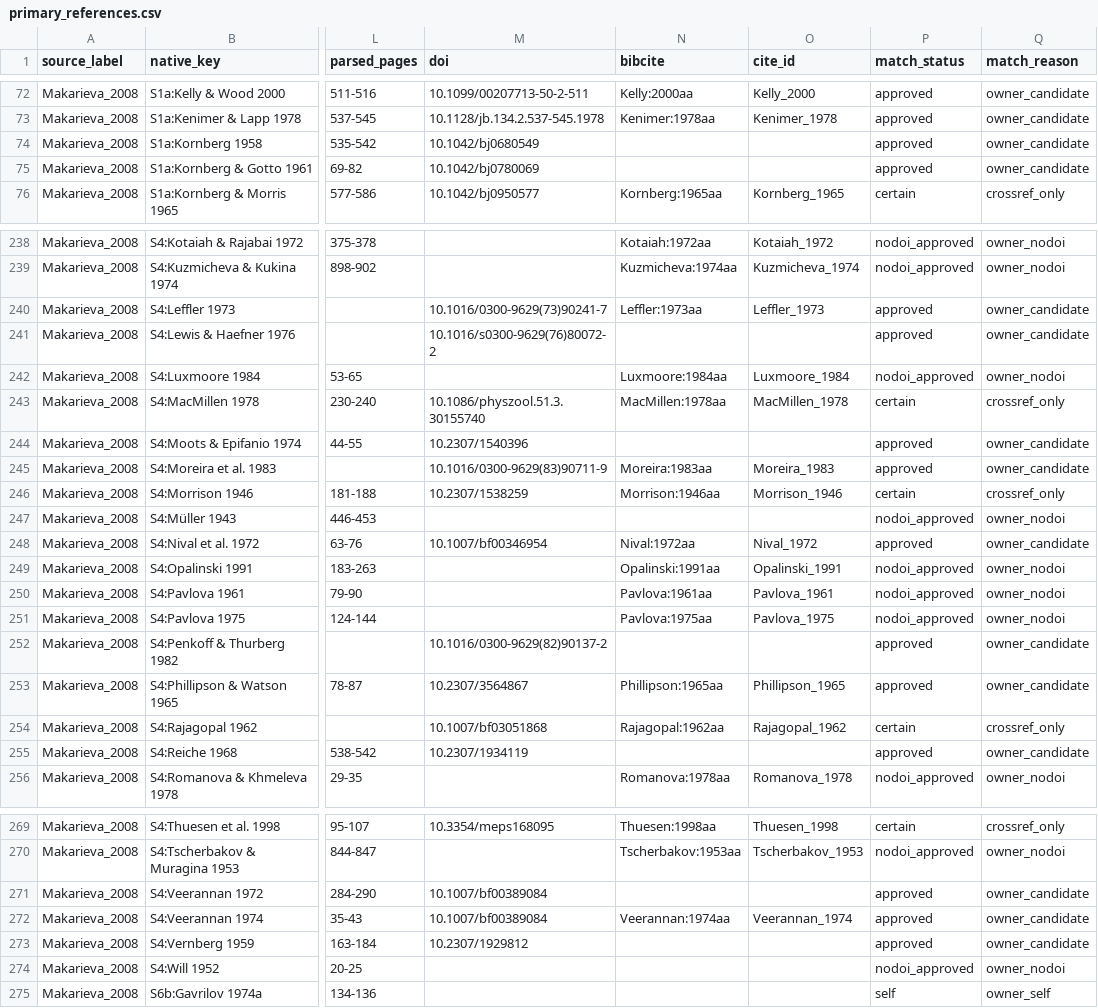
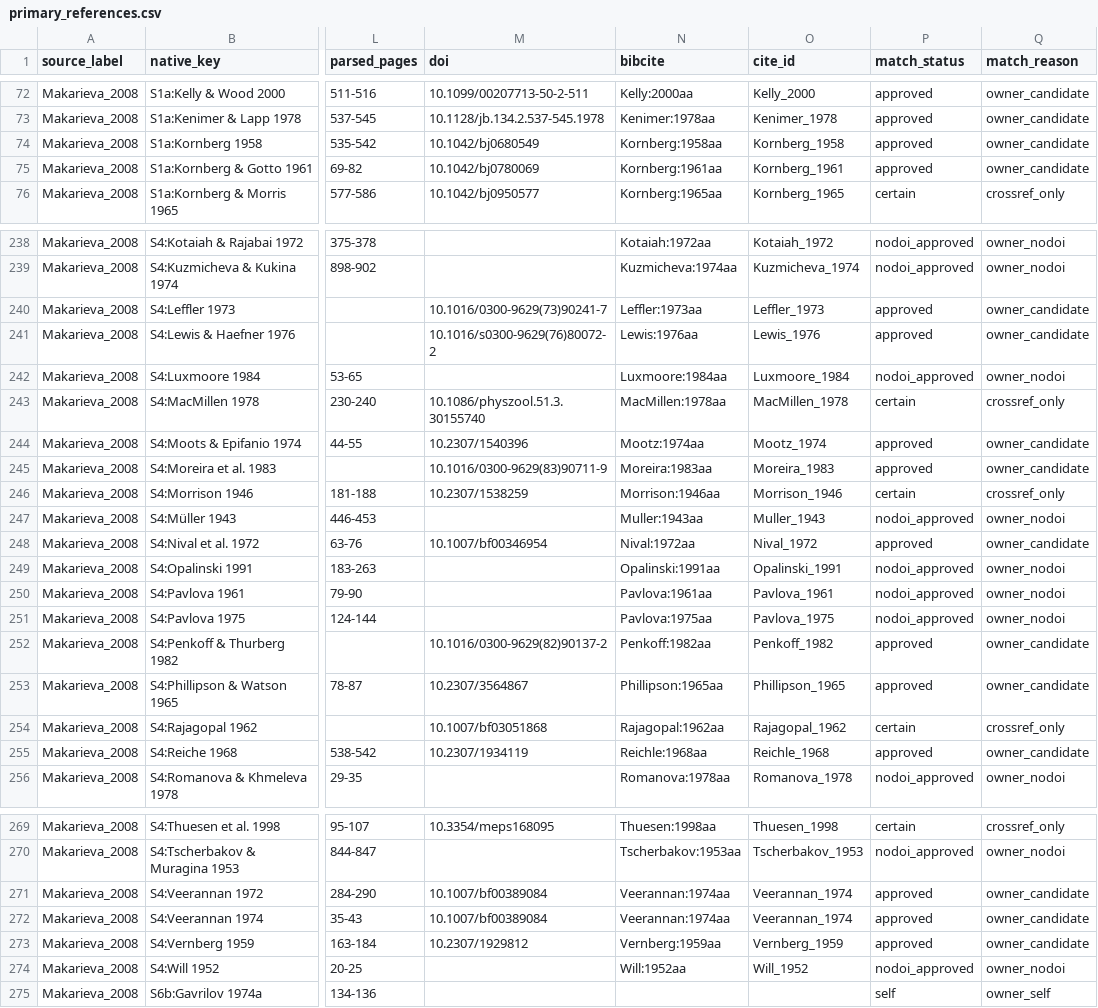
Before and after one commit to TaxonBodyMassML/TaxonBodyMass_DB, a CSV file: sources/databases/Makarieva_etal_2008/primary_references.csv, drawn as a sheet; only a part is shown, gaps mark what is left out; the diff covers the shown part only; the diff names each change by its address in the sheet, - before the commit and + after, or states it on an @@ line.

Commit message:
Bib: primary bib and Sheet rows for the Phase C decisions of 2026-10-08 (issue #1)
--bib (the Crossref records of every accepted DOI refetched: the response
cache was on no disk any more; 2 h at one request per second):
TaxonBodyMass_PrimaryCitations.bib 9,474 -> 10,374 entries, 919 new, 19
removed (the 17 Gavrilov entries now self, Nowak:1999aa folded into
Nowak:1999ab, De-MagalhAES:2009aa folded into the curated
De-Magalhaes:2009aa), 8 shared DOI-less entries rebuilt from their
earliest-decided row, 6 entries without a title (title-less journal
items of the cite: notes), 84 author-less DOI records reported,
RefManageR parses all; primary_references rewritten for the eight
sources, Smith_2003 and Oskyrko_2024 (the De-Magalhaes fold), no existing
key or CiteID changed except the two folds. --sheet --no-dry-run: 920 rows
appended to BM_primary_citations (9,482 -> 10,402; Faurby 251, Jones 597,
Meiri 23, Makarieva 19, Wilman 15, Hebert 9, Myhrvold 5, Kiorboe 1),
BM_citations 443 unchanged.

```diff
--- a/sources/databases/Makarieva_etal_2008/primary_references.csv
+++ b/sources/databases/Makarieva_etal_2008/primary_references.csv
-N74 (bibcite): (empty)
+N74 (bibcite): Kornberg:1958aa
-O74 (cite_id): (empty)
+O74 (cite_id): Kornberg_1958
-N75 (bibcite): (empty)
+N75 (bibcite): Kornberg:1961aa
-O75 (cite_id): (empty)
+O75 (cite_id): Kornberg_1961
-N241 (bibcite): (empty)
+N241 (bibcite): Lewis:1976aa
-O241 (cite_id): (empty)
+O241 (cite_id): Lewis_1976
-N244 (bibcite): (empty)
+N244 (bibcite): Mootz:1974aa
-O244 (cite_id): (empty)
+O244 (cite_id): Mootz_1974
-N247 (bibcite): (empty)
+N247 (bibcite): Muller:1943aa
-O247 (cite_id): (empty)
+O247 (cite_id): Muller_1943
-N252 (bibcite): (empty)
+N252 (bibcite): Penkoff:1982aa
-O252 (cite_id): (empty)
+O252 (cite_id): Penkoff_1982
-N255 (bibcite): (empty)
+N255 (bibcite): Reichle:1968aa
-O255 (cite_id): (empty)
+O255 (cite_id): Reichle_1968
-N271 (bibcite): (empty)
+N271 (bibcite): Veerannan:1974aa
-O271 (cite_id): (empty)
+O271 (cite_id): Veerannan_1974
-N273 (bibcite): (empty)
+N273 (bibcite): Vernberg:1959aa
-O273 (cite_id): (empty)
+O273 (cite_id): Vernberg_1959
-N274 (bibcite): (empty)
+N274 (bibcite): Will:1952aa
-O274 (cite_id): (empty)
+O274 (cite_id): Will_1952
```
Also changed, not shown: 24 edited cells elsewhere in this file, sources/databases/Hebert_etal_2016/primary_references.csv, sources/databases/Myhrvold_2015/primary_references.csv, 19 other files.
